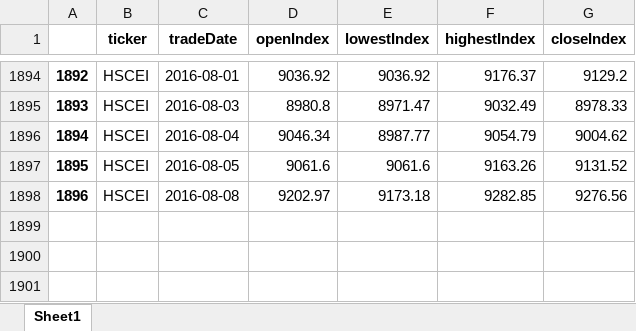
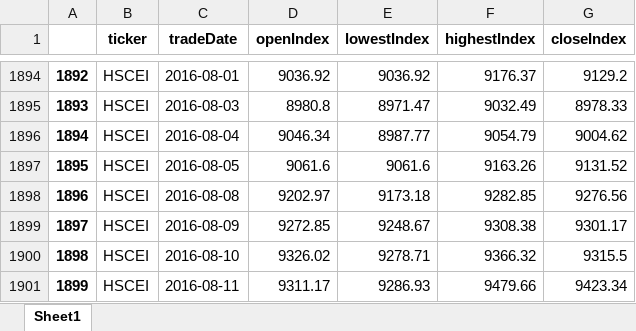
Before and after one commit to cheatm/StockProject, an Excel workbook: HSCEI.xlsx, sheet Sheet1, drawn as a sheet; only a part is shown, gaps mark what is left out; values as stored, in another font and other column widths than the file's, no borders; the diff names each change by its address in the sheet, - before the commit and + after, or states it on an @@ line.

```diff
--- a/HSCEI.xlsx (sheet Sheet1)
+++ b/HSCEI.xlsx (sheet Sheet1)
+row 1899: 1897 | HSCEI | 2016-08-09 | 9272.85 | 9248.67 | 9308.38 | 9301.17
+row 1900: 1898 | HSCEI | 2016-08-10 | 9326.02 | 9278.71 | 9366.32 | 9315.5
+row 1901: 1899 | HSCEI | 2016-08-11 | 9311.17 | 9286.93 | 9479.66 | 9423.34
```
Also changed, not shown: HSC.xlsx, HSCCI.xlsx, 7 other files.
